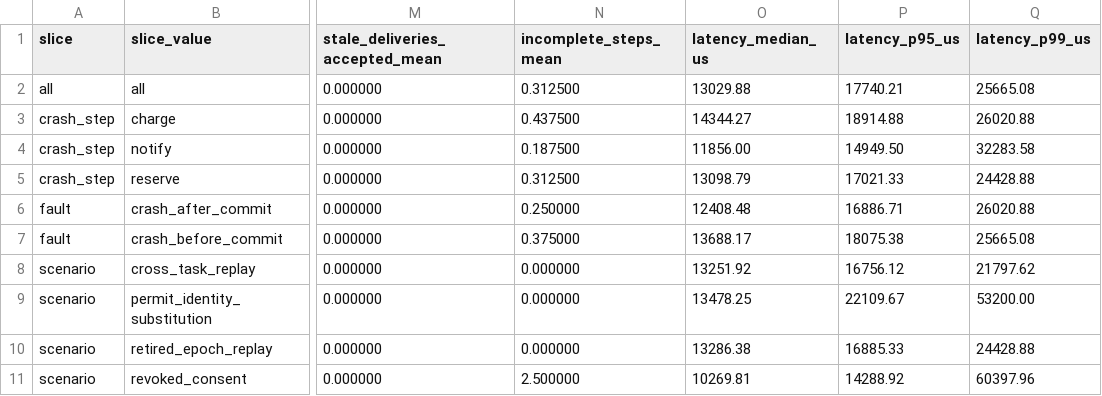
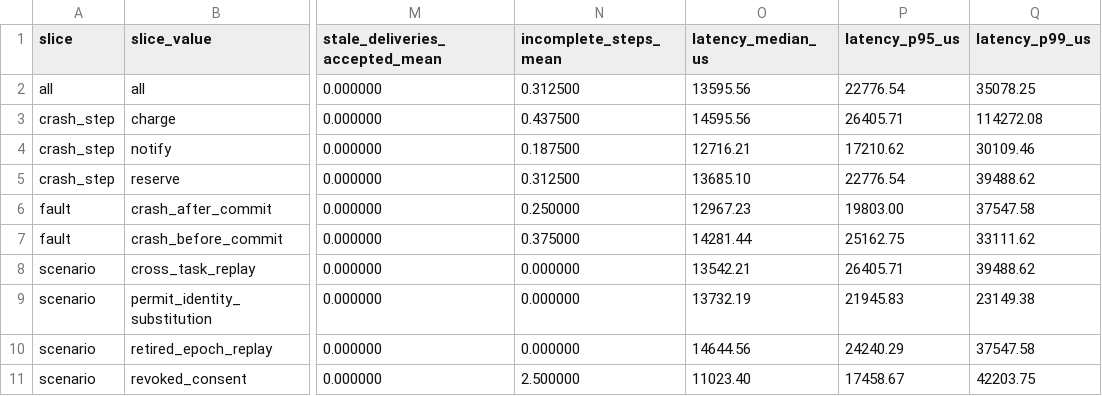
Before and after one commit to medhavee-upadhyaya/zero-trust-agent-identity, a CSV file: experiments/secure_workflow_attack_summary.csv, drawn as a sheet; only a part is shown, gaps mark what is left out; the diff covers the shown part only; the diff names each change by its address in the sheet, - before the commit and + after, or states it on an @@ line.

```diff
--- a/experiments/secure_workflow_attack_summary.csv
+++ b/experiments/secure_workflow_attack_summary.csv
-O2 (latency_median_us): 13029.88
+O2 (latency_median_us): 13595.56
-P2 (latency_p95_us): 17740.21
+P2 (latency_p95_us): 22776.54
-Q2 (latency_p99_us): 25665.08
+Q2 (latency_p99_us): 35078.25
-O3 (latency_median_us): 14344.27
+O3 (latency_median_us): 14595.56
-P3 (latency_p95_us): 18914.88
+P3 (latency_p95_us): 26405.71
-Q3 (latency_p99_us): 26020.88
+Q3 (latency_p99_us): 114272.08
-O4 (latency_median_us): 11856.00
+O4 (latency_median_us): 12716.21
-P4 (latency_p95_us): 14949.50
+P4 (latency_p95_us): 17210.62
-Q4 (latency_p99_us): 32283.58
+Q4 (latency_p99_us): 30109.46
-O5 (latency_median_us): 13098.79
+O5 (latency_median_us): 13685.10
-P5 (latency_p95_us): 17021.33
+P5 (latency_p95_us): 22776.54
-Q5 (latency_p99_us): 24428.88
+Q5 (latency_p99_us): 39488.62
-O6 (latency_median_us): 12408.48
+O6 (latency_median_us): 12967.23
-P6 (latency_p95_us): 16886.71
+P6 (latency_p95_us): 19803.00
-Q6 (latency_p99_us): 26020.88
+Q6 (latency_p99_us): 37547.58
-O7 (latency_median_us): 13688.17
+O7 (latency_median_us): 14281.44
-P7 (latency_p95_us): 18075.38
+P7 (latency_p95_us): 25162.75
-Q7 (latency_p99_us): 25665.08
+Q7 (latency_p99_us): 33111.62
-O8 (latency_median_us): 13251.92
+O8 (latency_median_us): 13542.21
-P8 (latency_p95_us): 16756.12
+P8 (latency_p95_us): 26405.71
-Q8 (latency_p99_us): 21797.62
+Q8 (latency_p99_us): 39488.62
-O9 (latency_median_us): 13478.25
+O9 (latency_median_us): 13732.19
-P9 (latency_p95_us): 22109.67
+P9 (latency_p95_us): 21945.83
-Q9 (latency_p99_us): 53200.00
+Q9 (latency_p99_us): 23149.38
-O10 (latency_median_us): 13286.38
+O10 (latency_median_us): 14644.56
-P10 (latency_p95_us): 16885.33
+P10 (latency_p95_us): 24240.29
-Q10 (latency_p99_us): 24428.88
+Q10 (latency_p99_us): 37547.58
-O11 (latency_median_us): 10269.81
+O11 (latency_median_us): 11023.40
-P11 (latency_p95_us): 14288.92
+P11 (latency_p95_us): 17458.67
-Q11 (latency_p99_us): 60397.96
+Q11 (latency_p99_us): 42203.75
```
Also changed, not shown: 12 edited cells elsewhere in this file, experiments/environment.csv, experiments/experiment_registry.csv, 11 other files.
